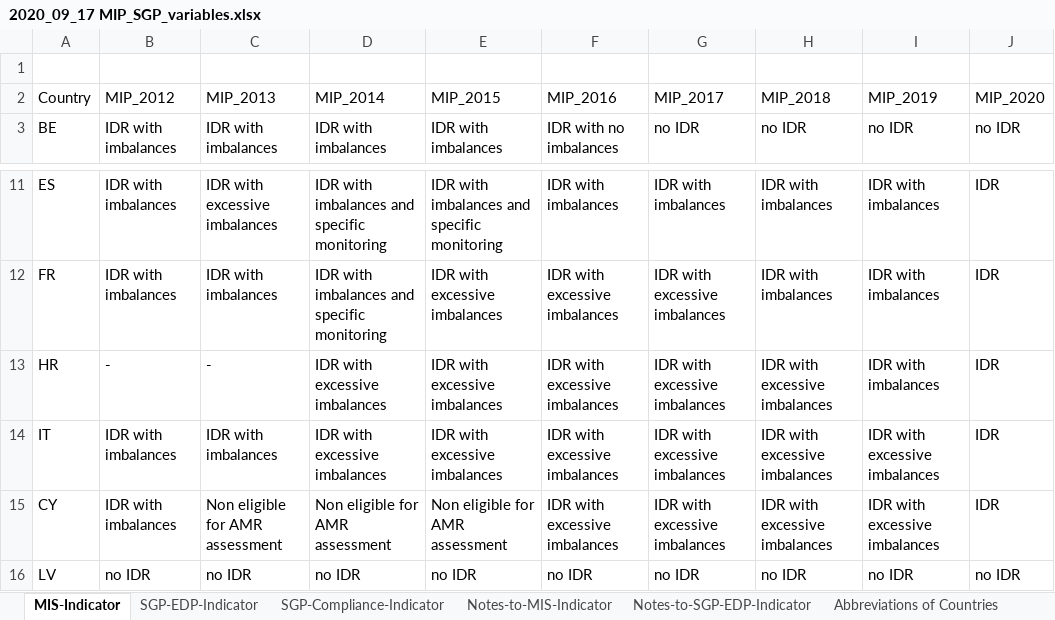
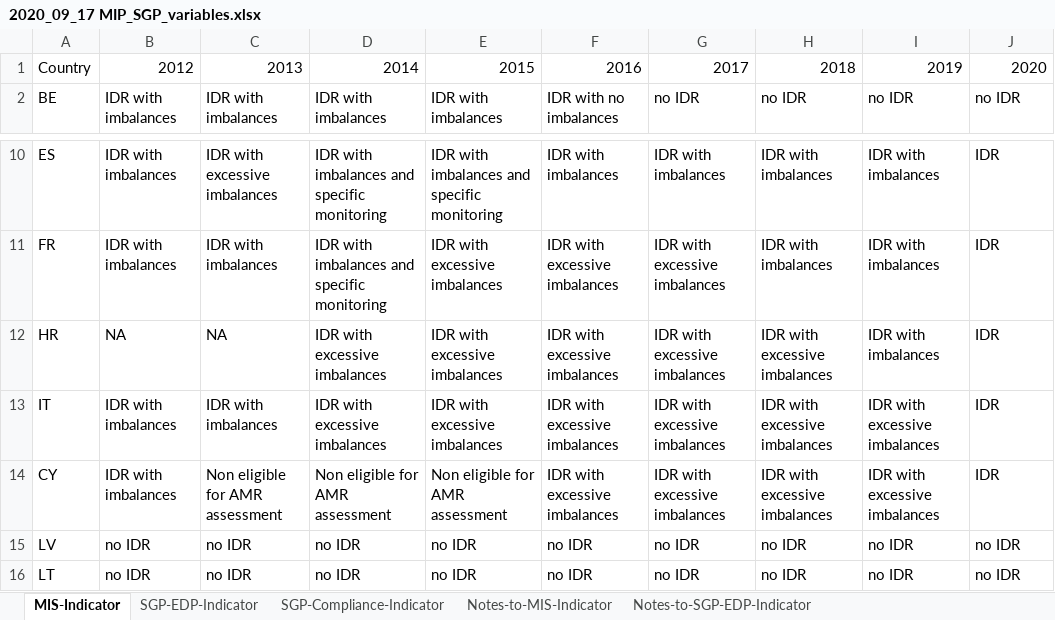
Before and after one commit to graebnerc/competitivenessData, an Excel workbook: data-raw/2020_09_17 MIP_SGP_variables.xlsx, sheet MIS-Indicator, drawn as a sheet; only a part is shown, gaps mark what is left out; the shorter side is filled out with more unchanged rows; values as stored, in another font and other column widths than the file's, no borders; removed rows and columns are numbered as before the commit, all else as after; the diff names each change by its address in the sheet, - before the commit and + after, or states it on an @@ line.

```diff
--- a/data-raw/2020_09_17 MIP_SGP_variables.xlsx (sheet MIS-Indicator)
+++ b/data-raw/2020_09_17 MIP_SGP_variables.xlsx (sheet MIS-Indicator)
-row 1: (empty)
-B1: MIP_2012
+B1: 2012
-C1: MIP_2013
+C1: 2013
-D1: MIP_2014
+D1: 2014
-E1: MIP_2015
+E1: 2015
-F1: MIP_2016
+F1: 2016
-G1: MIP_2017
+G1: 2017
-H1: MIP_2018
+H1: 2018
-I1: MIP_2019
+I1: 2019
-J1: MIP_2020
+J1: 2020
-B12: -
+B12: NA
-C12: -
+C12: NA
```
Also changed, not shown: sheet SGP-Compliance-Indicator, sheet SGP-EDP-Indicator, other sheet tabs, 5 other files.
